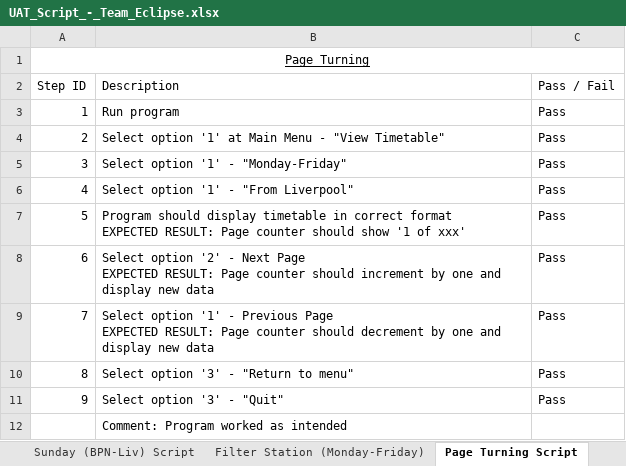
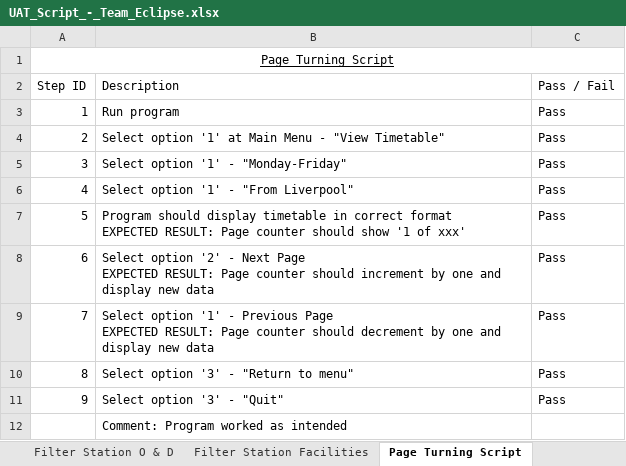
Before and after one commit to LukaGinley/Railway-Timetable-System, an Excel workbook: doc/UAT_Script_-_Team_Eclipse.xlsx, sheet Page Turning Script, drawn as a sheet; values as stored, in another font and other column widths than the file's, no borders; the diff names each change by its address in the sheet, - before the commit and + after, or states it on an @@ line.

Commit message:
Replace UAT_Script_-_Team_Eclipse.xlsx

```diff
--- a/doc/UAT_Script_-_Team_Eclipse.xlsx (sheet Page Turning Script)
+++ b/doc/UAT_Script_-_Team_Eclipse.xlsx (sheet Page Turning Script)
+sheet tab: Filter Station O & D
-A1 (Step ID): Page Turning
+A1 (Step ID): Page Turning Script
```
Also changed, not shown: sheet Filter Station Facilities, sheet Filter Station Origin only, sheet Sunday (BPN-Liv) Script, sheet Mon-Fri (BPN-Liv) Script, other sheet tabs.
